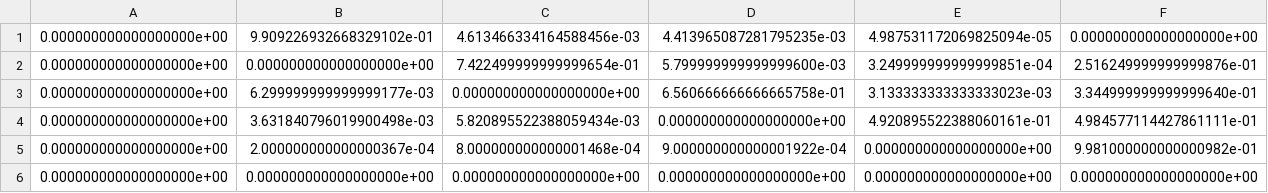
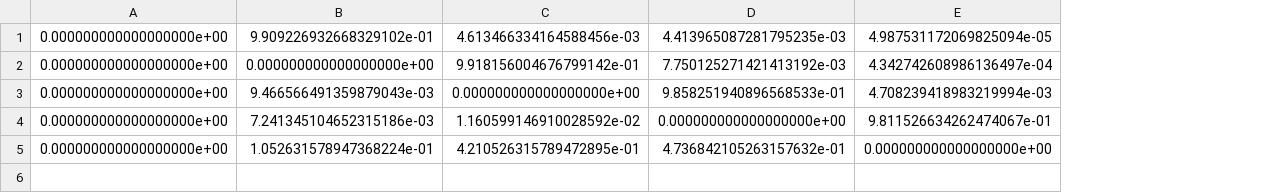
Before and after one commit to rdiaz02/EvAM-Tools, a CSV file: examples/HyperTraPS_examples/HP_AND/feature_transitions.csv, drawn as a sheet; the diff names each change by its address in the sheet, - before the commit and + after, or states it on an @@ line.

Commit message:
New output from examples

```diff
--- a/examples/HyperTraPS_examples/HP_AND/feature_transitions.csv
+++ b/examples/HyperTraPS_examples/HP_AND/feature_transitions.csv
-column F, rows 1-5: 0.000000000000000000e+00 | 2.516249999999999876e-01 | 3.344999999999999640e-01 | 4.984577114427861111e-01 | 9.981000000000000982e-01
-C2: 7.422499999999999654e-01
+C2: 9.918156004676799142e-01
-D2: 5.799999999999999600e-03
+D2: 7.750125271421413192e-03
-E2: 3.249999999999999851e-04
+E2: 4.342742608986136497e-04
-B3: 6.299999999999999177e-03
+B3: 9.466566491359879043e-03
-D3: 6.560666666666665758e-01
+D3: 9.858251940896568533e-01
-E3: 3.133333333333333023e-03
+E3: 4.708239418983219994e-03
-B4: 3.631840796019900498e-03
+B4: 7.241345104652315186e-03
-C4: 5.820895522388059434e-03
+C4: 1.160599146910028592e-02
-E4: 4.920895522388060161e-01
+E4: 9.811526634262474067e-01
-B5: 2.000000000000000367e-04
+B5: 1.052631578947368224e-01
-C5: 8.000000000000001468e-04
+C5: 4.210526315789472895e-01
-D5: 9.000000000000001922e-04
+D5: 4.736842105263157632e-01
-row 6: 0.000000000000000000e+00 | 0.000000000000000000e+00 | 0.000000000000000000e+00 | 0.000000000000000000e+00 | 0.000000000000000000e+00 | 0.000000000000000000e+00
```
Also changed, not shown: 35 other files.
